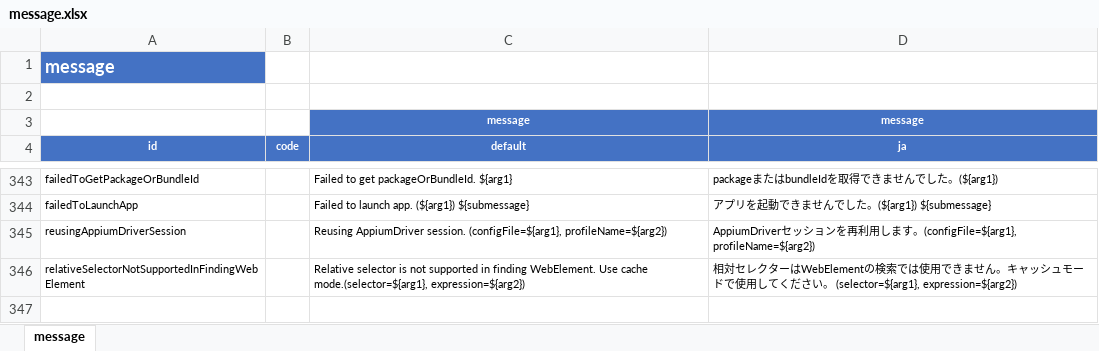
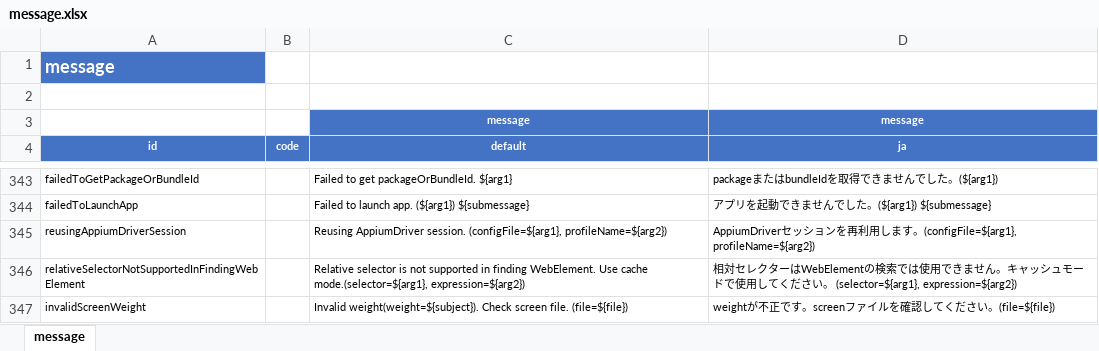
Before and after one commit to ldi-github/shirates-core, an Excel workbook: src/main/resources/message.xlsx, sheet message, drawn as a sheet; only a part is shown, gaps mark what is left out; values as stored, in another font and other column widths than the file's, no borders; conditional formats not drawn; the diff names each change by its address in the sheet, - before the commit and + after, or states it on an @@ line.

```diff
--- a/src/main/resources/message.xlsx (sheet message)
+++ b/src/main/resources/message.xlsx (sheet message)
+row 347: invalidScreenWeight |  | Invalid weight(weight=${subject}). Check screen file. (file=${file}) | weightが不正です。screenファイルを確認してください。(file=${file})
```
Also changed, not shown: 58 other files.
